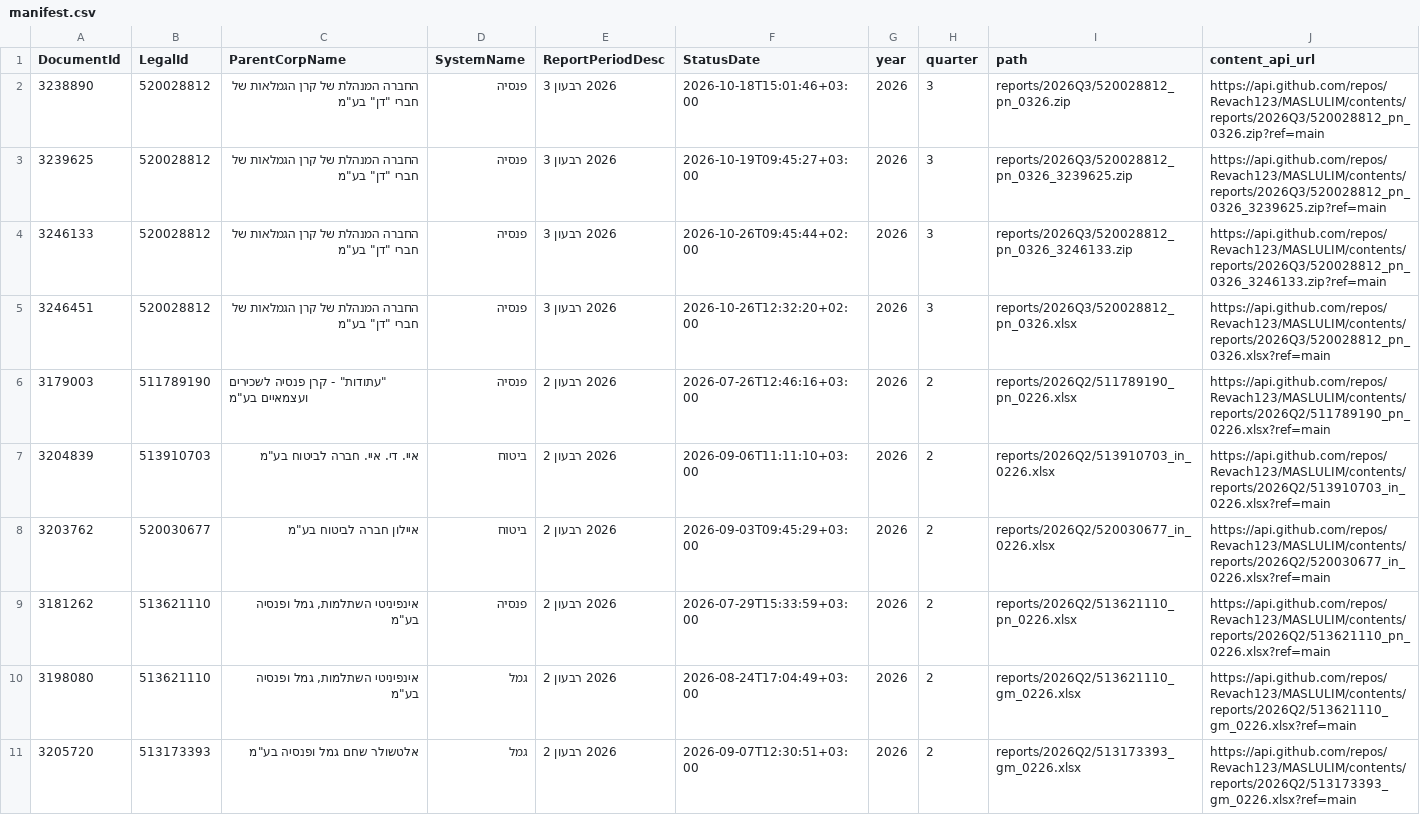
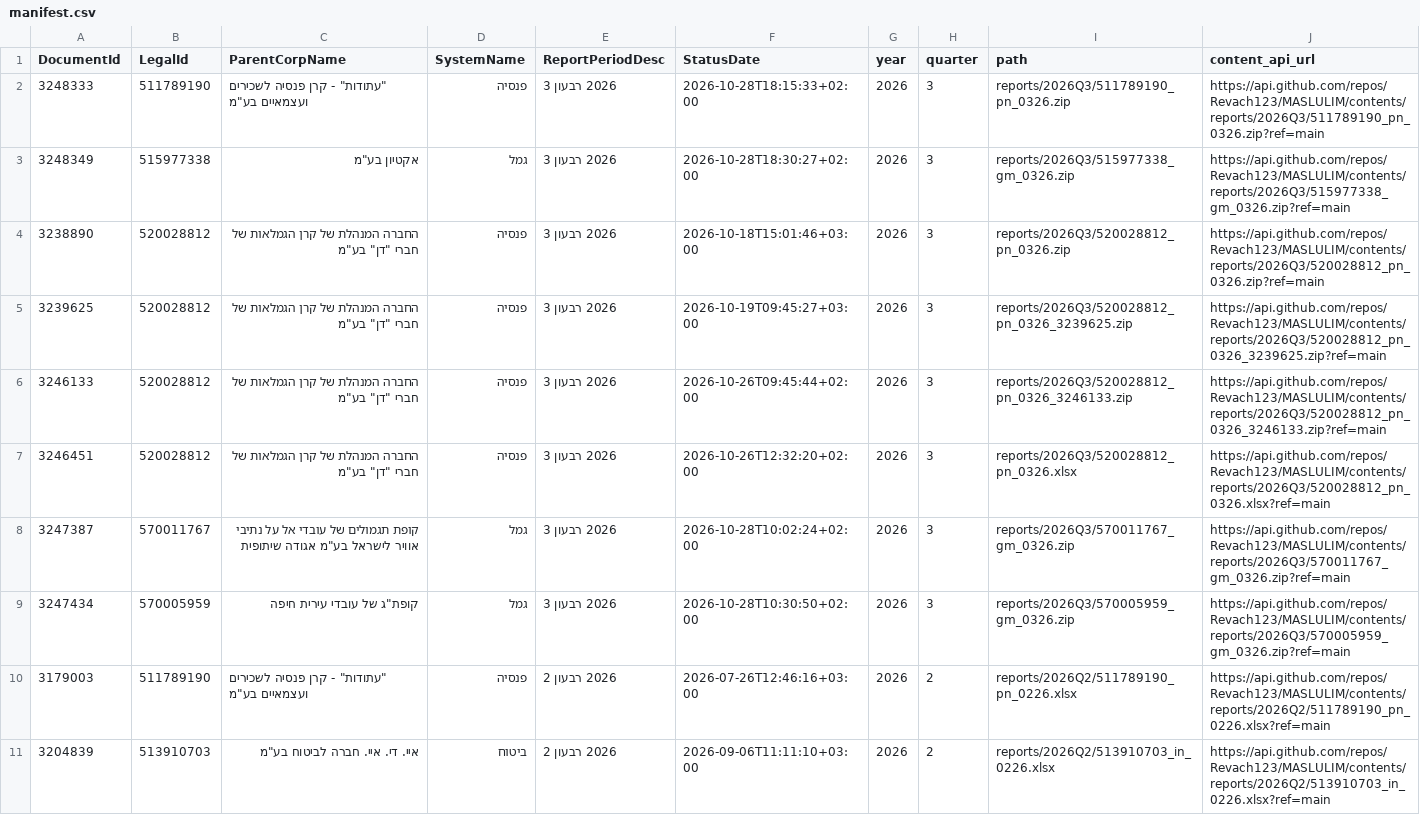
Before and after one commit to Revach123/MASLULIM, a CSV file: manifest.csv, drawn as a sheet; only a part is shown; the shorter side is filled out with more unchanged rows; the diff names each change by its address in the sheet, - before the commit and + after, or states it on an @@ line.

Commit message:
Add 4 report file(s) [incremental]

```diff
--- a/manifest.csv
+++ b/manifest.csv
+row 2: 3248333 | 511789190 | "עתודות" - קרן פנסיה לשכירים ועצמאיים בע"מ | פנסיה | 2026 רבעון 3 | 2026-10-28T18:15:33+02:00 | 2026 | 3 | reports/2026Q3/511789190_pn_0326.zip | https://api.github.com/repos/Revach123/MASLULIM/contents/reports/2026Q3/511789190_pn_0326.zip?ref=main
+row 3: 3248349 | 515977338 | אקטיון בע"מ | גמל | 2026 רבעון 3 | 2026-10-28T18:30:27+02:00 | 2026 | 3 | reports/2026Q3/515977338_gm_0326.zip | https://api.github.com/repos/Revach123/MASLULIM/contents/reports/2026Q3/515977338_gm_0326.zip?ref=main
+row 8: 3247387 | 570011767 | קופת תגמולים של עובדי אל על נתיבי אוויר לישראל בע"מ אגודה שיתופית | גמל | 2026 רבעון 3 | 2026-10-28T10:02:24+02:00 | 2026 | 3 | reports/2026Q3/570011767_gm_0326.zip | https://api.github.com/repos/Revach123/MASLULIM/contents/reports/2026Q3/570011767_gm_0326.zip?ref=main
+row 9: 3247434 | 570005959 | קופת"ג של עובדי עירית חיפה | גמל | 2026 רבעון 3 | 2026-10-28T10:30:50+02:00 | 2026 | 3 | reports/2026Q3/570005959_gm_0326.zip | https://api.github.com/repos/Revach123/MASLULIM/contents/reports/2026Q3/570005959_gm_0326.zip?ref=main
```
Also changed, not shown: 5 other files.
